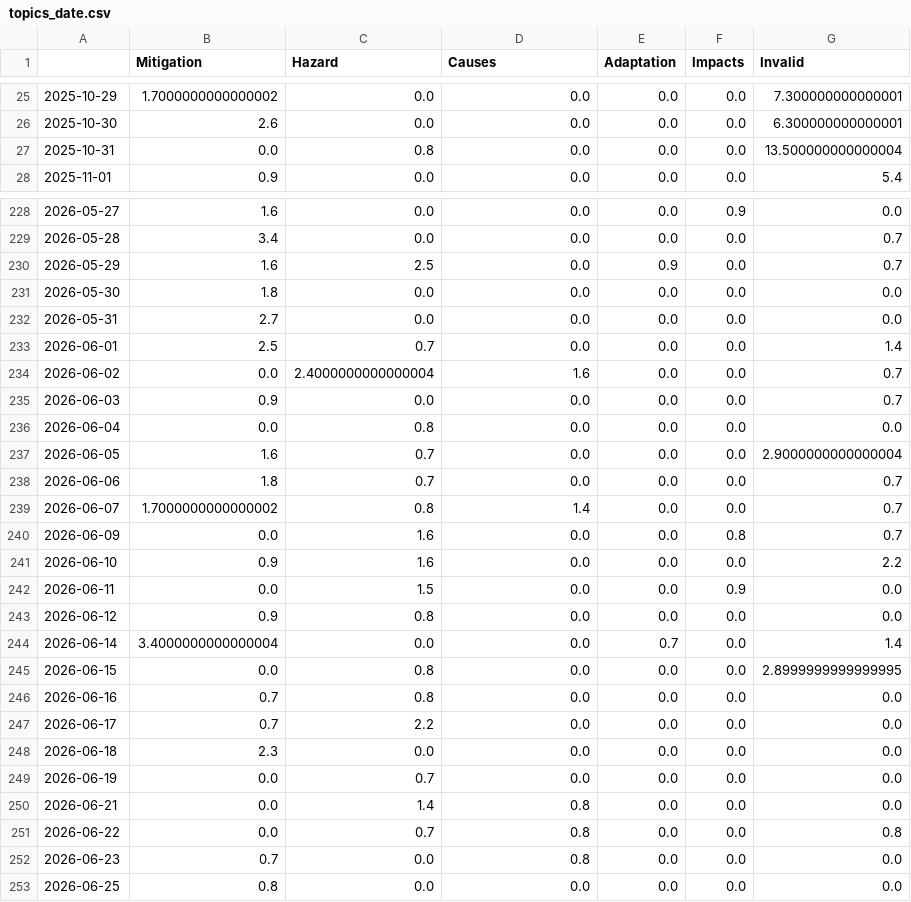
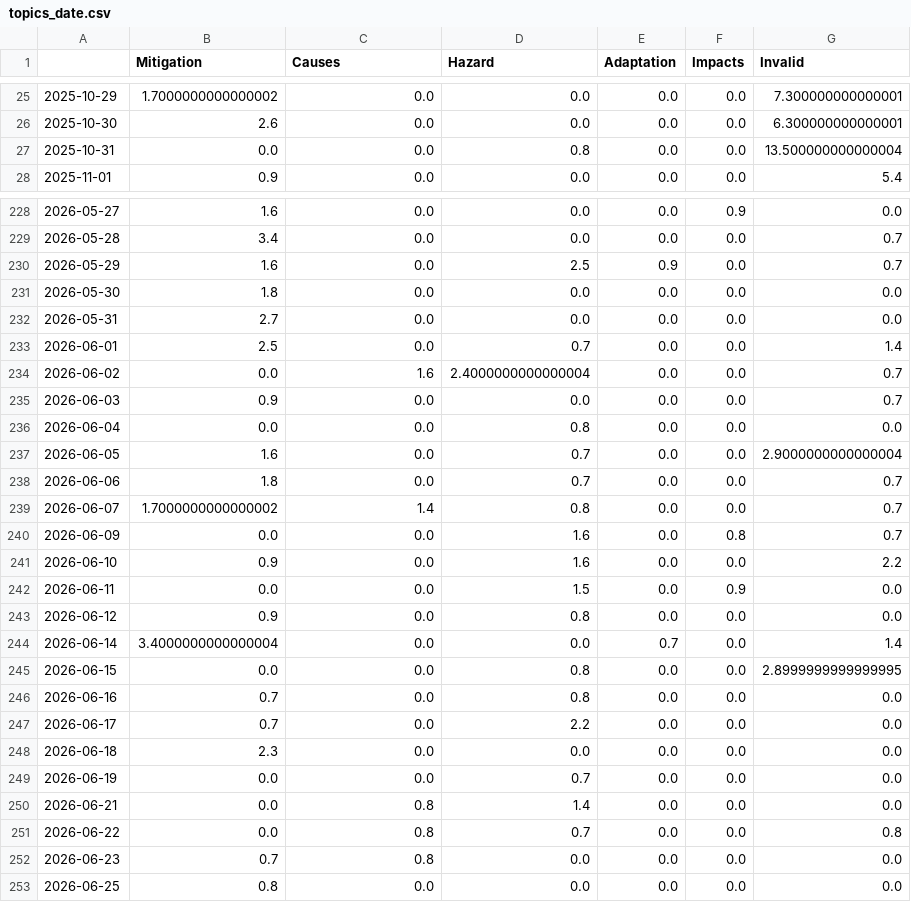
Before and after one commit to hb219-news/droughtIsComing, a CSV file: csv/topics_date.csv, drawn as a sheet; only a part is shown, gaps mark what is left out; the diff covers the shown part only.

```diff
--- a/csv/topics_date.csv
+++ b/csv/topics_date.csv
@@ -1 +1 @@
-,Mitigation,Hazard,Causes,Adaptation,Impacts,Invalid
+,Mitigation,Causes,Hazard,Adaptation,Impacts,Invalid
@@ -26,3 +26,3 @@
 2025-10-30,2.6,0.0,0.0,0.0,0.0,6.300000000000001
-2025-10-31,0.0,0.8,0.0,0.0,0.0,13.500000000000004
+2025-10-31,0.0,0.0,0.8,0.0,0.0,13.500000000000004
 2025-11-01,0.9,0.0,0.0,0.0,0.0,5.4
@@ -229,25 +229,25 @@
 2026-05-28,3.4,0.0,0.0,0.0,0.0,0.7
-2026-05-29,1.6,2.5,0.0,0.9,0.0,0.7
+2026-05-29,1.6,0.0,2.5,0.9,0.0,0.7
 2026-05-30,1.8,0.0,0.0,0.0,0.0,0.0
 2026-05-31,2.7,0.0,0.0,0.0,0.0,0.0
-2026-06-01,2.5,0.7,0.0,0.0,0.0,1.4
-2026-06-02,0.0,2.4000000000000004,1.6,0.0,0.0,0.7
+2026-06-01,2.5,0.0,0.7,0.0,0.0,1.4
+2026-06-02,0.0,1.6,2.4000000000000004,0.0,0.0,0.7
 2026-06-03,0.9,0.0,0.0,0.0,0.0,0.7
-2026-06-04,0.0,0.8,0.0,0.0,0.0,0.0
-2026-06-05,1.6,0.7,0.0,0.0,0.0,2.9000000000000004
-2026-06-06,1.8,0.7,0.0,0.0,0.0,0.7
-2026-06-07,1.7000000000000002,0.8,1.4,0.0,0.0,0.7
-2026-06-09,0.0,1.6,0.0,0.0,0.8,0.7
-2026-06-10,0.9,1.6,0.0,0.0,0.0,2.2
-2026-06-11,0.0,1.5,0.0,0.0,0.9,0.0
-2026-06-12,0.9,0.8,0.0,0.0,0.0,0.0
+2026-06-04,0.0,0.0,0.8,0.0,0.0,0.0
+2026-06-05,1.6,0.0,0.7,0.0,0.0,2.9000000000000004
+2026-06-06,1.8,0.0,0.7,0.0,0.0,0.7
+2026-06-07,1.7000000000000002,1.4,0.8,0.0,0.0,0.7
+2026-06-09,0.0,0.0,1.6,0.0,0.8,0.7
+2026-06-10,0.9,0.0,1.6,0.0,0.0,2.2
+2026-06-11,0.0,0.0,1.5,0.0,0.9,0.0
+2026-06-12,0.9,0.0,0.8,0.0,0.0,0.0
 2026-06-14,3.4000000000000004,0.0,0.0,0.7,0.0,1.4
-2026-06-15,0.0,0.8,0.0,0.0,0.0,2.8999999999999995
-2026-06-16,0.7,0.8,0.0,0.0,0.0,0.0
-2026-06-17,0.7,2.2,0.0,0.0,0.0,0.0
+2026-06-15,0.0,0.0,0.8,0.0,0.0,2.8999999999999995
+2026-06-16,0.7,0.0,0.8,0.0,0.0,0.0
+2026-06-17,0.7,0.0,2.2,0.0,0.0,0.0
 2026-06-18,2.3,0.0,0.0,0.0,0.0,0.0
-2026-06-19,0.0,0.7,0.0,0.0,0.0,0.0
-2026-06-21,0.0,1.4,0.8,0.0,0.0,0.0
-2026-06-22,0.0,0.7,0.8,0.0,0.0,0.8
-2026-06-23,0.7,0.0,0.8,0.0,0.0,0.0
+2026-06-19,0.0,0.0,0.7,0.0,0.0,0.0
+2026-06-21,0.0,0.8,1.4,0.0,0.0,0.0
+2026-06-22,0.0,0.8,0.7,0.0,0.0,0.8
+2026-06-23,0.7,0.8,0.0,0.0,0.0,0.0
 2026-06-25,0.8,0.0,0.0,0.0,0.0,0.0
```
Also changed, not shown: 136 edited cells elsewhere in this file, 4 other files.
